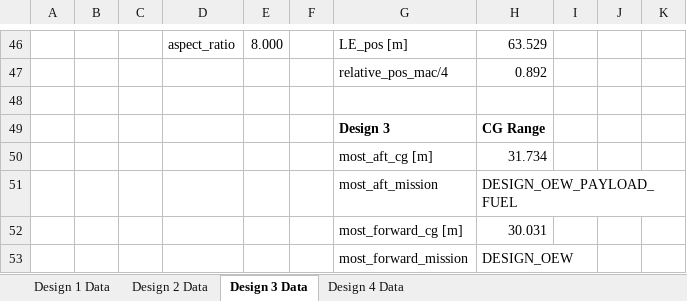
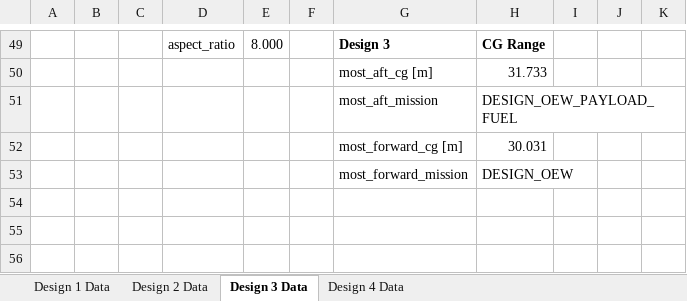
Before and after one commit to PaSieg0/Ekranoplan-DSE, an Excel workbook: concepts.xlsx, sheet Design 3 Data, drawn as a sheet; only a part is shown, gaps mark what is left out; values as stored, in another font and other column widths than the file's, no borders; removed rows and columns are numbered as before the commit, all else as after; the diff covers the shown part only; the diff names each change by its address in the sheet, - before the commit and + after, or states it on an @@ line.

```diff
--- a/concepts.xlsx (sheet Design 3 Data)
+++ b/concepts.xlsx (sheet Design 3 Data)
-G49: LE_pos [m]
+G49: Design 3
-G49:H49 bold: off
+G49:H49 bold: on
-H49: 63.529
+H49: CG Range
-row 47:  |  |  |  |  |  | relative_pos_mac/4 | 0.892
-row 50: (empty)
+row 50:  |  |  |  |  |  | most_aft_cg [m] | 31.733
-row 49:  |  |  |  |  |  | Design 3 | CG Range
-row 50:  |  |  |  |  |  | most_aft_cg [m] | 31.734
```
Also changed, not shown: 9 added rows, 6 removed rows, 46 edited cells and cell formats elsewhere in this sheet, sheet Design 1 Data, sheet Design 2 Data, sheet Design 4 Data, 5 other files.
